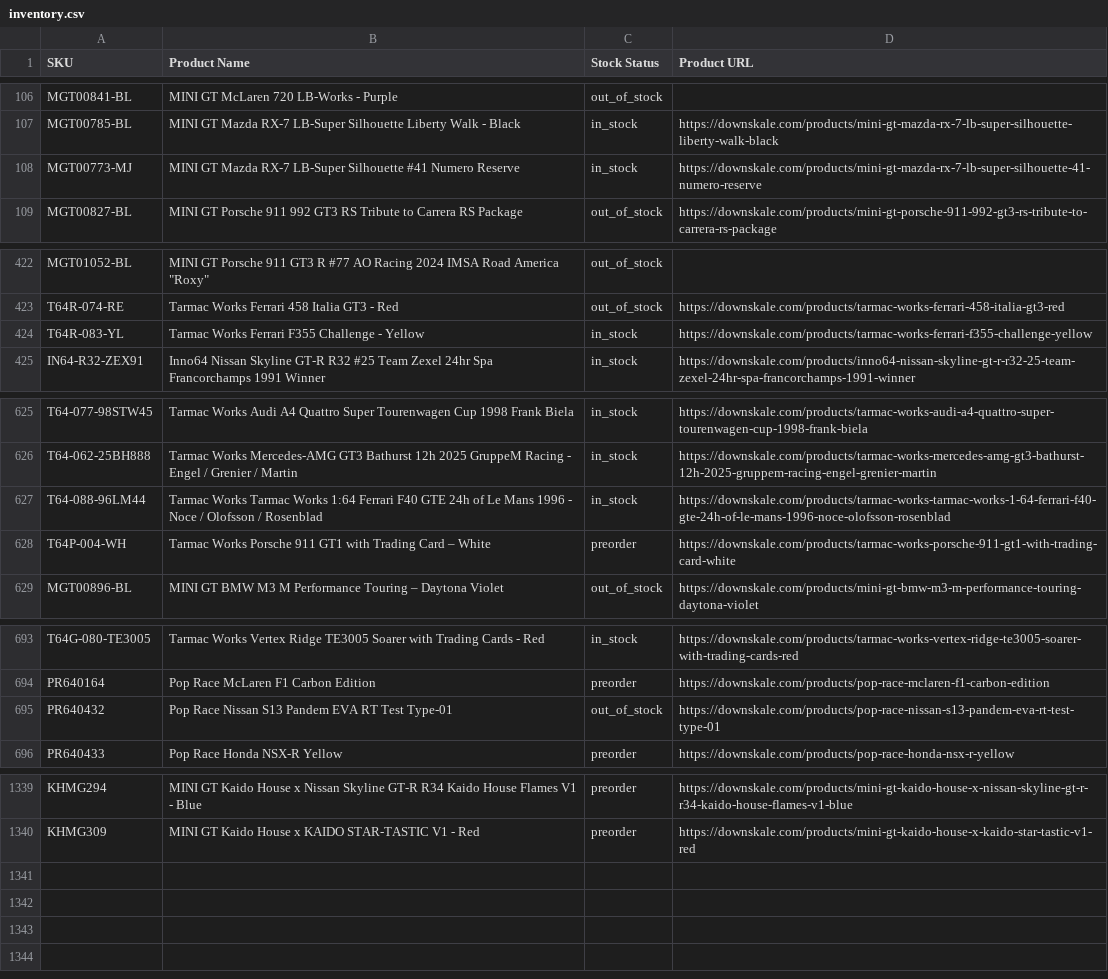
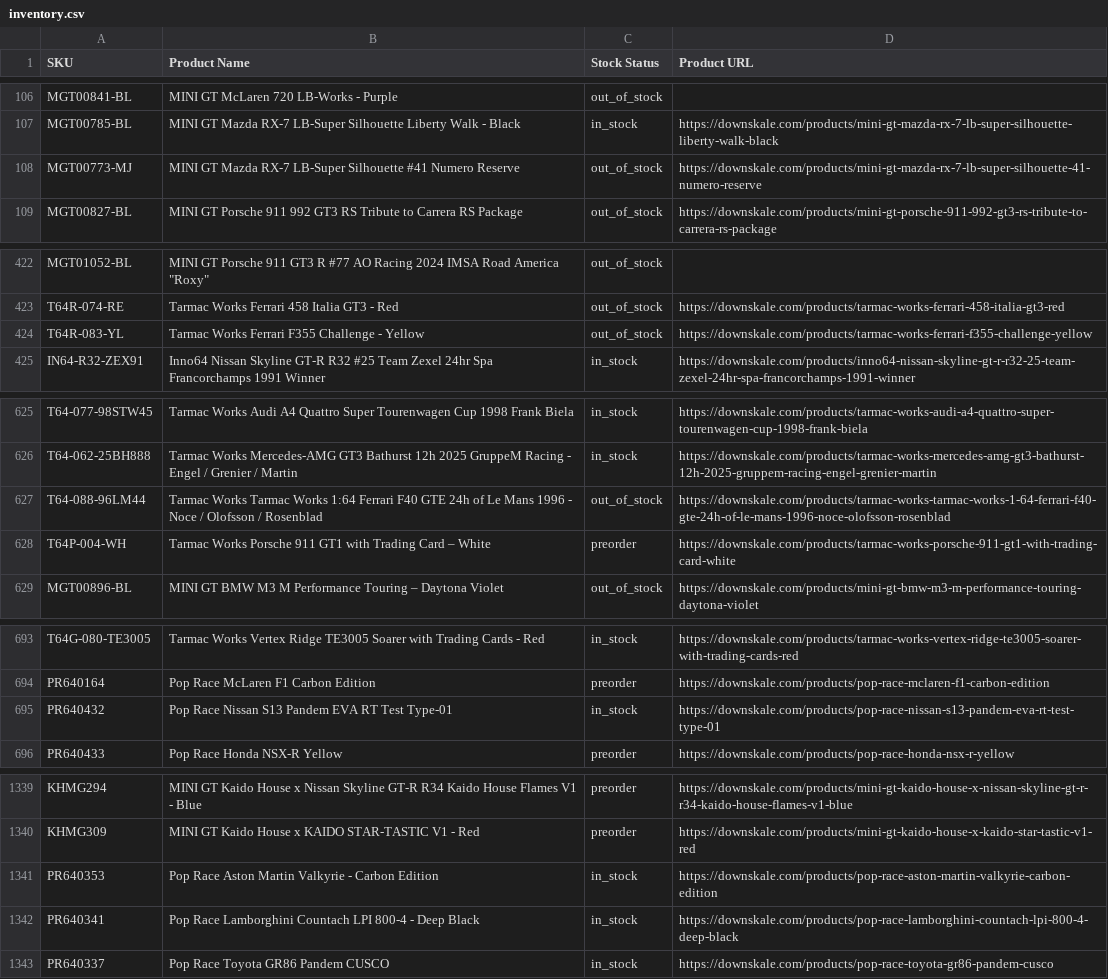
Before and after one commit to chrisboulas/downskale-inventory-feed-data, a CSV file: inventory.csv, drawn as a sheet; only a part is shown, gaps mark what is left out; the diff covers the shown part only.

```diff
--- a/inventory.csv
+++ b/inventory.csv
@@ -107,3 +107,3 @@ MGT00841-BL,MINI GT McLaren 720 LB-Works - Purple,out_of_stock,
 MGT00785-BL,MINI GT Mazda RX-7 LB-Super Silhouette Liberty Walk - Black,in_stock,https://downskale.com/products/mini-gt-mazda-rx-7-lb-super-silhouette-liberty-walk-black
-MGT00773-MJ,MINI GT Mazda RX-7 LB-Super Silhouette #41 Numero Reserve,in_stock,https://downskale.com/products/mini-gt-mazda-rx-7-lb-super-silhouette-41-numero-reserve
+MGT00773-MJ,MINI GT Mazda RX-7 LB-Super Silhouette #41 Numero Reserve,out_of_stock,https://downskale.com/products/mini-gt-mazda-rx-7-lb-super-silhouette-41-numero-reserve
 MGT00827-BL,MINI GT Porsche 911 992 GT3 RS Tribute to Carrera RS Package,out_of_stock,https://downskale.com/products/mini-gt-porsche-911-992-gt3-rs-tribute-to-carrera-rs-package
@@ -423,3 +423,3 @@ MGT01052-BL,"MINI GT Porsche 911 GT3 R #77 AO Racing 2024 IMSA Road America ""Ro
 T64R-074-RE,Tarmac Works Ferrari 458 Italia GT3 - Red,out_of_stock,https://downskale.com/products/tarmac-works-ferrari-458-italia-gt3-red
-T64R-083-YL,Tarmac Works Ferrari F355 Challenge - Yellow,in_stock,https://downskale.com/products/tarmac-works-ferrari-f355-challenge-yellow
+T64R-083-YL,Tarmac Works Ferrari F355 Challenge - Yellow,out_of_stock,https://downskale.com/products/tarmac-works-ferrari-f355-challenge-yellow
 IN64-R32-ZEX91,Inno64 Nissan Skyline GT-R R32 #25 Team Zexel 24hr Spa Francorchamps 1991 Winner,in_stock,https://downskale.com/products/inno64-nissan-skyline-gt-r-r32-25-team-zexel-24hr-spa-francorchamps-1991-winner
@@ -626,3 +626,3 @@ T64-077-98STW45,Tarmac Works Audi A4 Quattro Super Tourenwagen Cup 1998 Frank Bi
 T64-062-25BH888,Tarmac Works Mercedes-AMG GT3 Bathurst 12h 2025 GruppeM Racing - Engel / Grenier / Martin,in_stock,https://downskale.com/products/tarmac-works-mercedes-amg-gt3-bathurst-12h-2025-gruppem-racing-engel-grenier-martin
-T64-088-96LM44,Tarmac Works Tarmac Works 1:64 Ferrari F40 GTE 24h of Le Mans 1996 - Noce / Olofsson / Rosenblad,in_stock,https://downskale.com/products/tarmac-works-tarmac-works-1-64-ferrari-f40-gte-24h-of-le-mans-1996-noce-olofsson-rosenblad
+T64-088-96LM44,Tarmac Works Tarmac Works 1:64 Ferrari F40 GTE 24h of Le Mans 1996 - Noce / Olofsson / Rosenblad,out_of_stock,https://downskale.com/products/tarmac-works-tarmac-works-1-64-ferrari-f40-gte-24h-of-le-mans-1996-noce-olofsson-rosenblad
 T64P-004-WH,Tarmac Works Porsche 911 GT1 with Trading Card – White,preorder,https://downskale.com/products/tarmac-works-porsche-911-gt1-with-trading-card-white
@@ -694,3 +694,3 @@ T64G-080-TE3005,Tarmac Works Vertex Ridge TE3005 Soarer with Trading Cards - Red
 PR640164,Pop Race McLaren F1 Carbon Edition,preorder,https://downskale.com/products/pop-race-mclaren-f1-carbon-edition
-PR640432,Pop Race Nissan S13 Pandem EVA RT Test Type-01,out_of_stock,https://downskale.com/products/pop-race-nissan-s13-pandem-eva-rt-test-type-01
+PR640432,Pop Race Nissan S13 Pandem EVA RT Test Type-01,in_stock,https://downskale.com/products/pop-race-nissan-s13-pandem-eva-rt-test-type-01
 PR640433,Pop Race Honda NSX-R Yellow,preorder,https://downskale.com/products/pop-race-honda-nsx-r-yellow
@@ -1340 +1340,4 @@ KHMG294,MINI GT Kaido House x Nissan Skyline GT-R R34 Kaido House Flames V1 - Bl
 KHMG309,MINI GT Kaido House x KAIDO STAR-TASTIC V1 - Red,preorder,https://downskale.com/products/mini-gt-kaido-house-x-kaido-star-tastic-v1-red
+PR640353,Pop Race Aston Martin Valkyrie - Carbon Edition,in_stock,https://downskale.com/products/pop-race-aston-martin-valkyrie-carbon-edition
+PR640341,Pop Race Lamborghini Countach LPI 800-4 - Deep Black,in_stock,https://downskale.com/products/pop-race-lamborghini-countach-lpi-800-4-deep-black
+PR640337,Pop Race Toyota GR86 Pandem CUSCO,in_stock,https://downskale.com/products/pop-race-toyota-gr86-pandem-cusco
```
Also changed, not shown: 3 edited cells elsewhere in this file.
